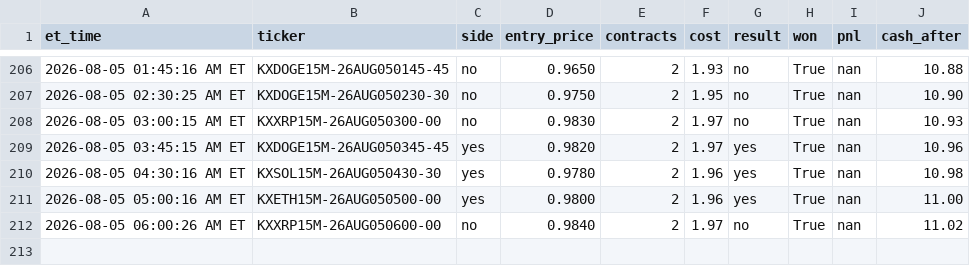
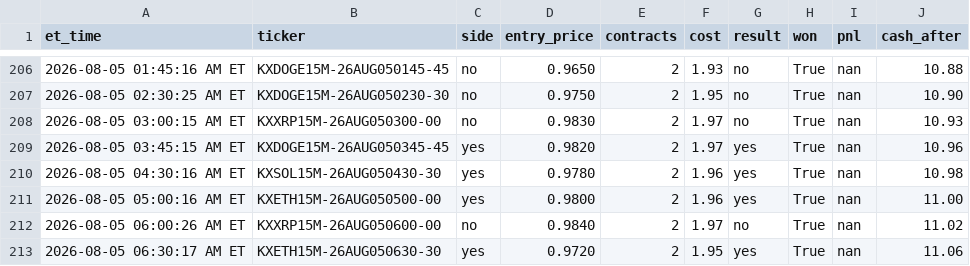
Before and after one commit to nitinjakka/nitinjakka, a CSV file: kalshi_live_log.csv, drawn as a sheet; only a part is shown, gaps mark what is left out.

Commit message:
live logs 2026-08-05T10:31

```diff
--- a/kalshi_live_log.csv
+++ b/kalshi_live_log.csv
@@ -212 +212,2 @@ et_time,ticker,side,entry_price,contracts,cost,result,won,pnl,cash_after
 2026-08-05 06:00:26 AM ET,KXXRP15M-26AUG050600-00,no,0.9840,2,1.97,no,True,nan,11.02
+2026-08-05 06:30:17 AM ET,KXETH15M-26AUG050630-30,yes,0.9720,2,1.95,yes,True,nan,11.06
```
Also changed, not shown: 2 other files.
